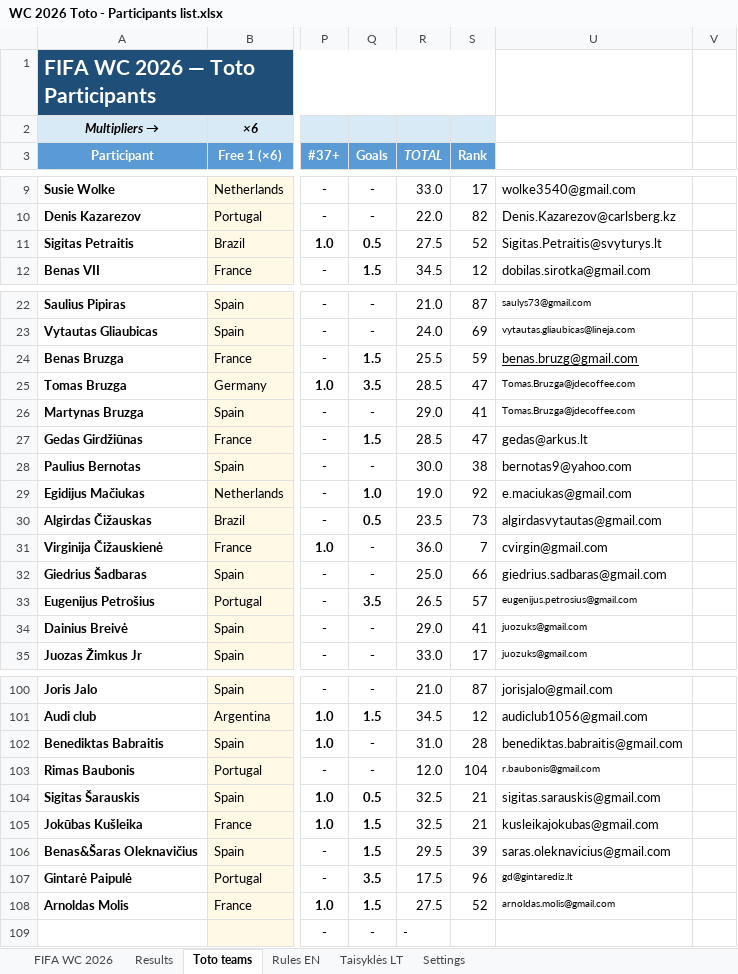
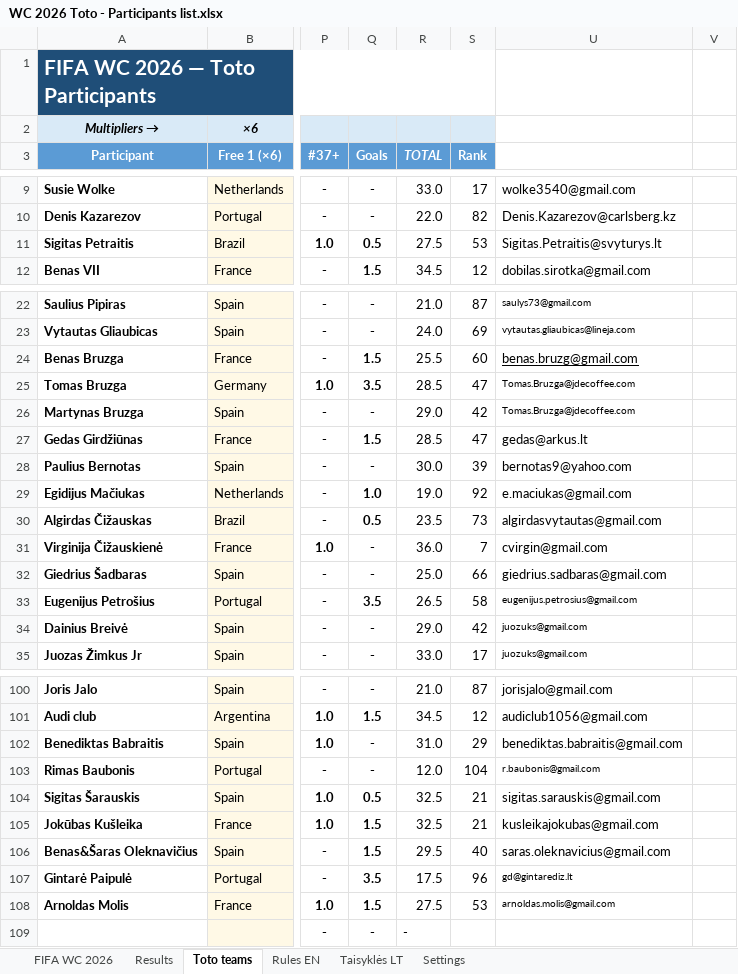
Before and after one commit to chakarti1976/WC2026-TOTO-, an Excel workbook: WC 2026 Toto - Participants list.xlsx, sheet Toto teams, drawn as a sheet; only a part is shown, gaps mark what is left out; values as stored, in another font and other column widths than the file's, no borders; the diff covers the shown part only; the diff names each change by its address in the sheet, - before the commit and + after, or states it on an @@ line.

```diff
--- a/WC 2026 Toto - Participants list.xlsx (sheet Toto teams)
+++ b/WC 2026 Toto - Participants list.xlsx (sheet Toto teams)
-S11 (Rank): 52
+S11 (Rank): 53
-S24 (Rank): 59
+S24 (Rank): 60
-S26 (Rank): 41
+S26 (Rank): 42
-S28 (Rank): 38
+S28 (Rank): 39
-S33 (Rank): 57
+S33 (Rank): 58
-S34 (Rank): 41
+S34 (Rank): 42
-S102 (Rank): 28
+S102 (Rank): 29
-S106 (Rank): 39
+S106 (Rank): 40
-S108 (Rank): 52
+S108 (Rank): 53
```
Also changed, not shown: 29 edited cells elsewhere in this sheet, sheet Results, sheet FIFA WC 2026, formulas that keep their value, hidden cells.
